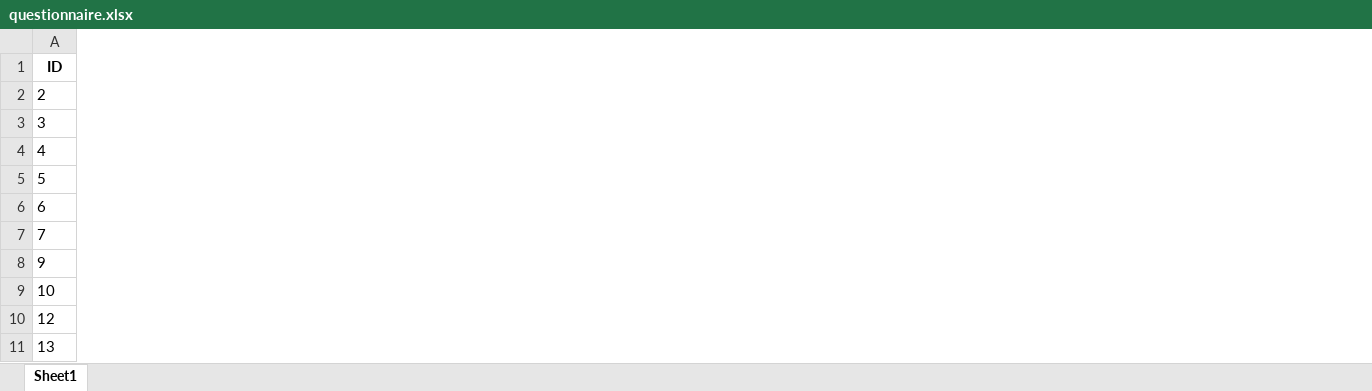
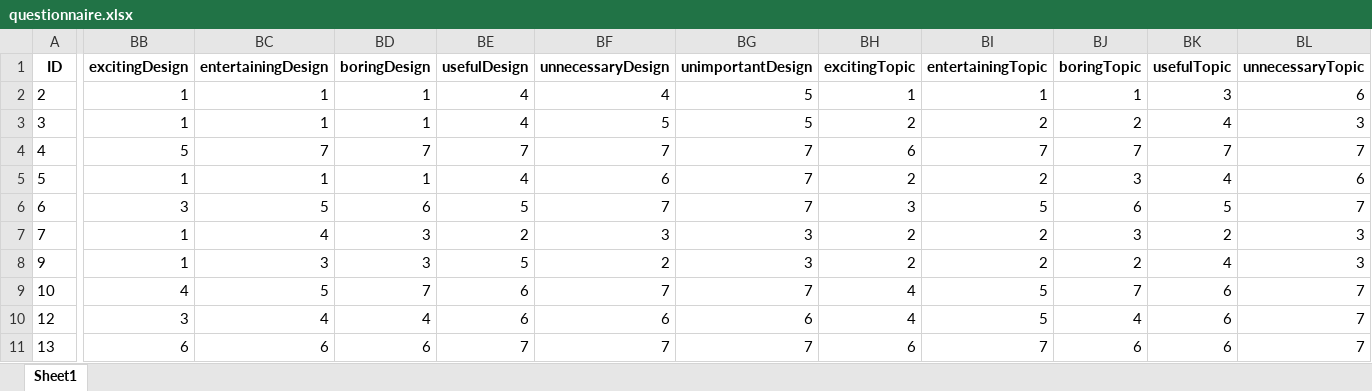
Before and after one commit to FennStatistics/Article_SRW, an Excel workbook: Analyses/mainstudy/01_dataPreperation/outputs/questionnaire.xlsx, sheet Sheet1, drawn as a sheet; only a part is shown, gaps mark what is left out; values as stored, in another font and other column widths than the file's, no borders; the diff covers the shown part only; the diff names each change by its address in the sheet, - before the commit and + after, or states it on an @@ line.

Commit message:
rerun data prep

```diff
--- a/Analyses/mainstudy/01_dataPreperation/outputs/questionnaire.xlsx (sheet Sheet1)
+++ b/Analyses/mainstudy/01_dataPreperation/outputs/questionnaire.xlsx (sheet Sheet1)
+column BB (excitingDesign), rows 2-11: 1 | 1 | 5 | 1 | 3 | 1 | 1 | 4 | 3 | 6
+column BC (entertainingDesign), rows 2-11: 1 | 1 | 7 | 1 | 5 | 4 | 3 | 5 | 4 | 6
+column BD (boringDesign), rows 2-11: 1 | 1 | 7 | 1 | 6 | 3 | 3 | 7 | 4 | 6
+column BE (usefulDesign), rows 2-11: 4 | 4 | 7 | 4 | 5 | 2 | 5 | 6 | 6 | 7
+column BF (unnecessaryDesign), rows 2-11: 4 | 5 | 7 | 6 | 7 | 3 | 2 | 7 | 6 | 7
+column BG (unimportantDesign), rows 2-11: 5 | 5 | 7 | 7 | 7 | 3 | 3 | 7 | 6 | 7
+column BH (excitingTopic), rows 2-11: 1 | 2 | 6 | 2 | 3 | 2 | 2 | 4 | 4 | 6
+column BI (entertainingTopic), rows 2-11: 1 | 2 | 7 | 2 | 5 | 2 | 2 | 5 | 5 | 7
+column BJ (boringTopic), rows 2-11: 1 | 2 | 7 | 3 | 6 | 3 | 2 | 7 | 4 | 6
+column BK (usefulTopic), rows 2-11: 3 | 4 | 7 | 4 | 5 | 2 | 4 | 6 | 6 | 6
+column BL (unnecessaryTopic), rows 2-11: 6 | 3 | 7 | 6 | 7 | 3 | 3 | 7 | 7 | 7
```
Also changed, not shown: 1 added column elsewhere in this sheet, Analyses/mainstudy/01_dataPreperation/outputs/df_brainstorming.xlsx, Analyses/mainstudy/01_dataPreperation/outputs/questionnaire_openQuestions.xlsx, 11 other files.
